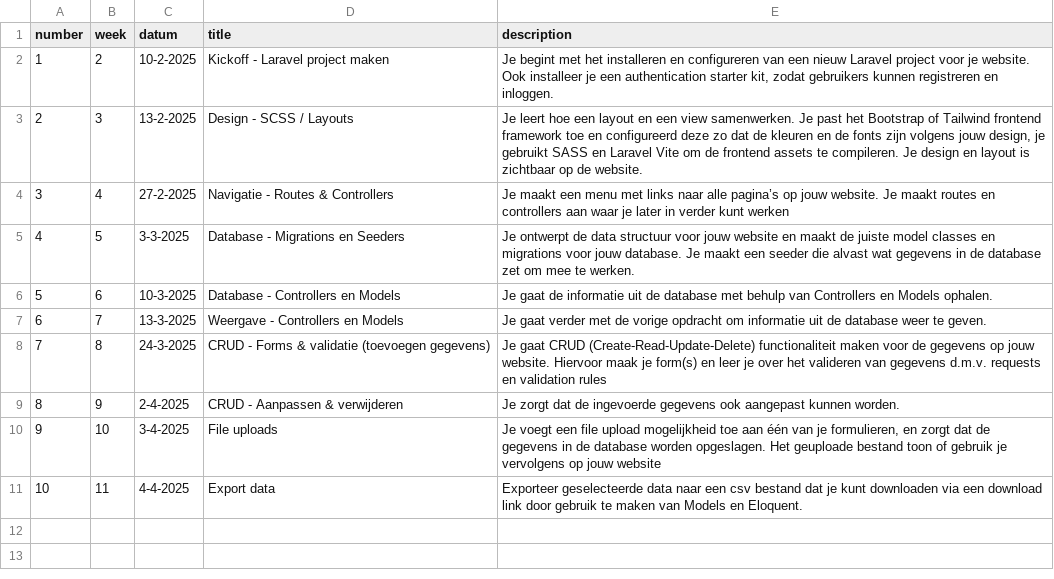
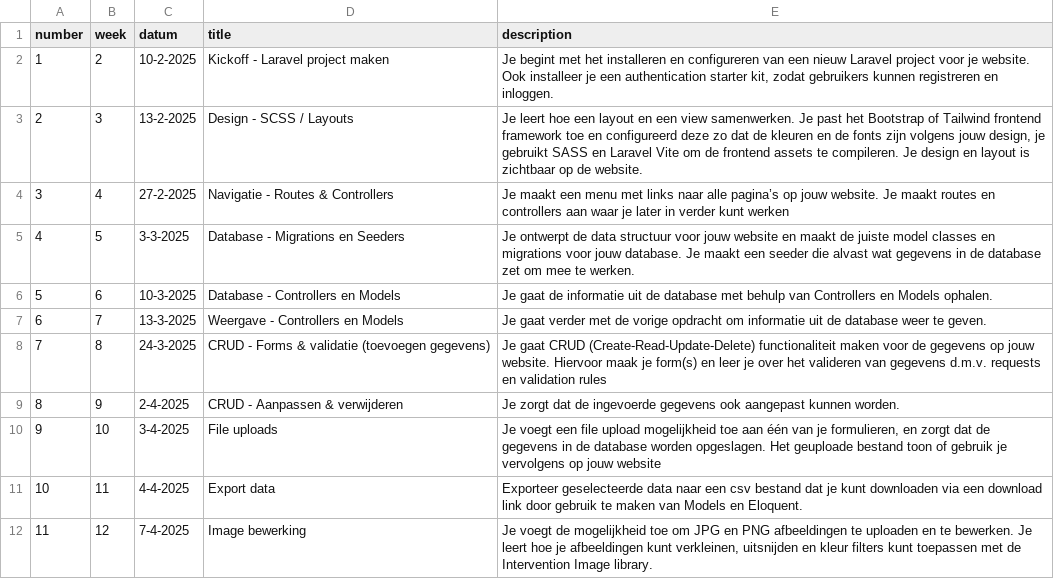
Before and after one commit to jheidebrink-ma/m7prog_opdrachtensite, a CSV file: _data/lessons.csv, drawn as a sheet.

```diff
--- a/_data/lessons.csv
+++ b/_data/lessons.csv
@@ -11 +11,2 @@
 10,"11","4-4-2025","Export data","Exporteer geselecteerde data naar een csv bestand dat je kunt downloaden via een download link door gebruik te maken van Models en Eloquent.",
+11,"12","7-4-2025","Image bewerking","Je voegt de mogelijkheid toe om JPG en PNG afbeeldingen te uploaden en te bewerken. Je leert hoe je afbeeldingen kunt verkleinen, uitsnijden en kleur filters kunt toepassen met de Intervention Image library.",
```
Also changed, not shown: 7 other files.
